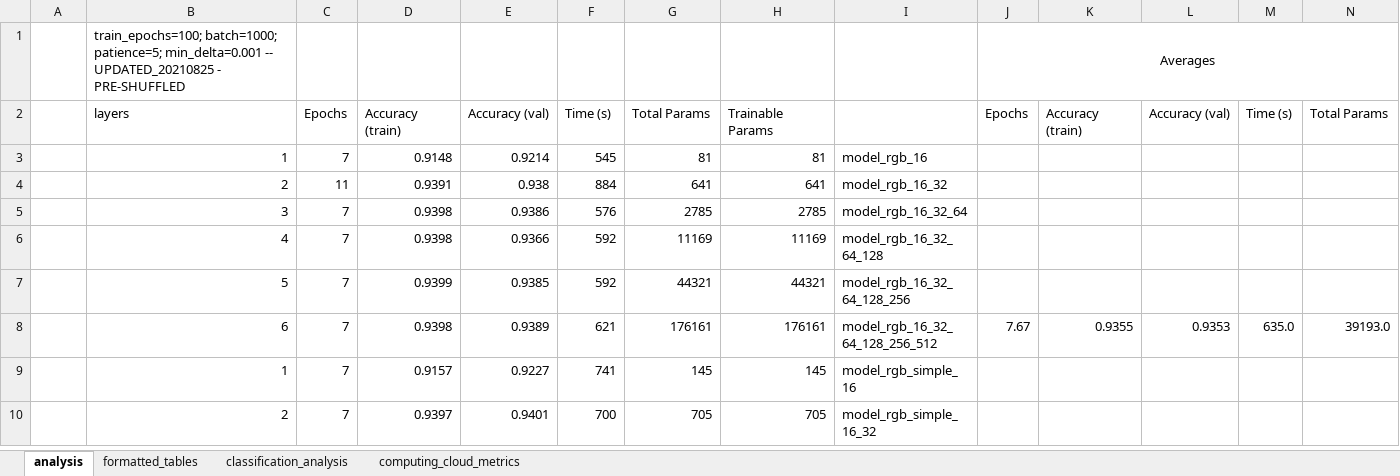
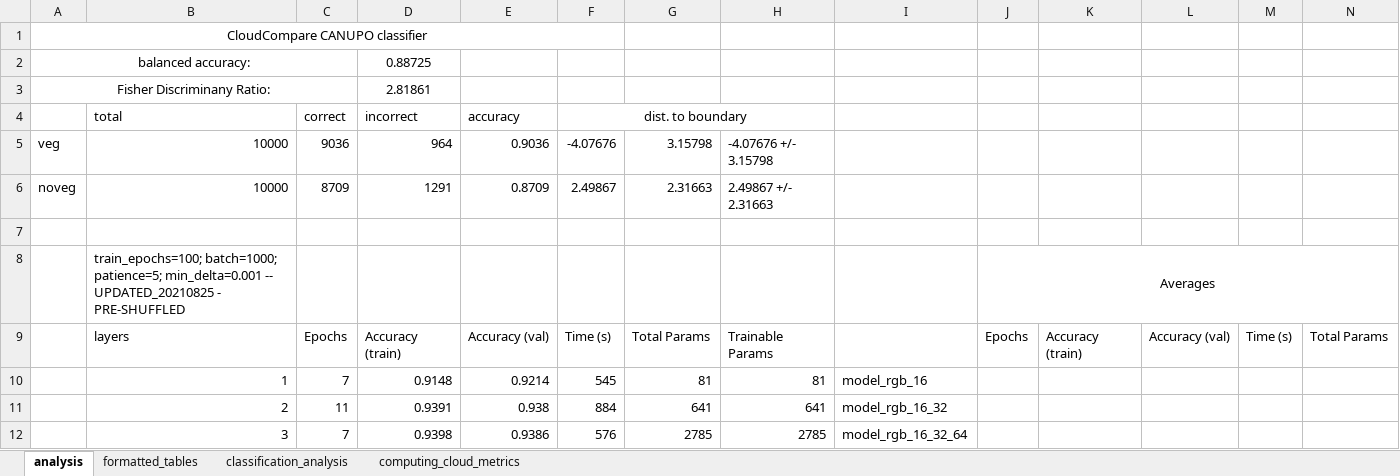
Before and after one commit to pwernette/MLP_veg_seg, an Excel workbook: dev/ML_model_performance.xlsx, sheet analysis, drawn as a sheet; only a part is shown; the shorter side is filled out with more unchanged rows; values as stored, in another font and other column widths than the file's, no borders; charts and pictures and conditional formats not drawn; rows hold the shown columns only; the diff names each change by its address in the sheet, - before the commit and + after, or states it on an @@ line.

```diff
--- a/dev/ML_model_performance.xlsx (sheet analysis)
+++ b/dev/ML_model_performance.xlsx (sheet analysis)
+row 1: CloudCompare CANUPO classifier
+row 2: balanced accuracy: |  |  | 0.88725
+row 3: Fisher Discriminany Ratio: |  |  | 2.81861
+row 4:  | total | correct | incorrect | accuracy | dist. to boundary
+row 5: veg | 10000 | 9036 | 964 | 0.9036 | -4.07676 | 3.15798 | -4.07676 +/- 3.15798
+row 6: noveg | 10000 | 8709 | 1291 | 0.8709 | 2.49867 | 2.31663 | 2.49867 +/- 2.31663
+row 7: (empty)
```
Also changed, not shown: formulas that keep their value, charts or pictures, 4 other files.
